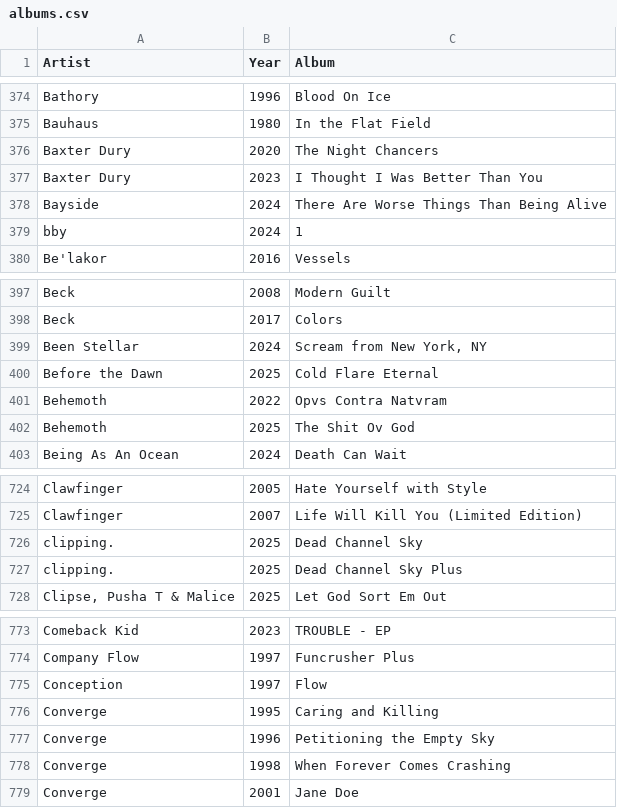
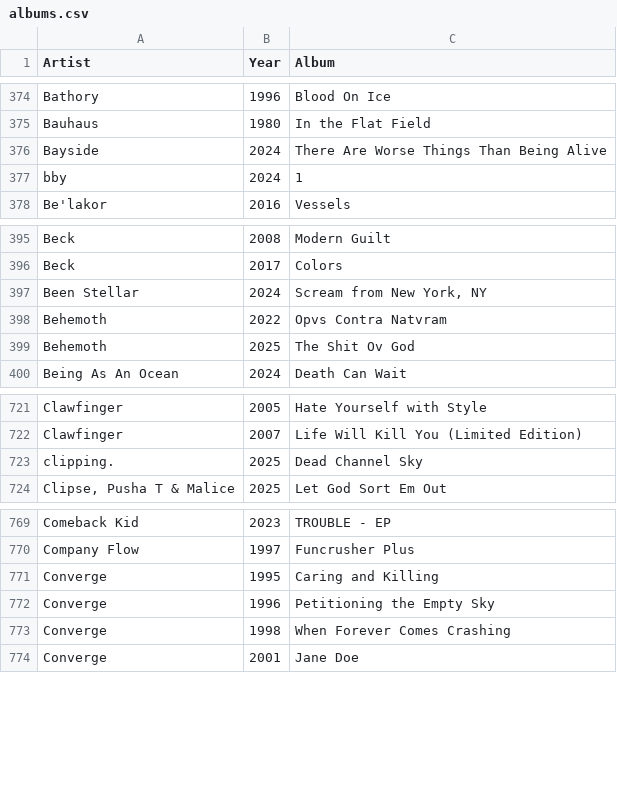
Before and after one commit to ceth-x86/beatmap-clojure, a CSV file: resources/catalog/albums.csv, drawn as a sheet; only a part is shown, gaps mark what is left out.

Commit message:
Update albums and playlists with removals and modifications
- Removed outdated entries for Baxter Dury and Conception from `albums.csv` to maintain catalog relevance.
- Updated the description for the "ALT CTRL" playlist in `playlists_apple_music.csv` for clarity.
- Adjusted the last modified date for the "Favoriete nummers" playlist to reflect the correct timeline.

```diff
--- a/resources/catalog/albums.csv
+++ b/resources/catalog/albums.csv
@@ -375,4 +375,2 @@ Bathory,1996,Blood On Ice
 Bauhaus,1980,In the Flat Field
-Baxter Dury,2020,The Night Chancers
-Baxter Dury,2023,I Thought I Was Better Than You
 Bayside,2024,There Are Worse Things Than Being Alive
@@ -399,3 +397,2 @@ Beck,2017,Colors
 Been Stellar,2024,"Scream from New York, NY"
-Before the Dawn,2025,Cold Flare Eternal
 Behemoth,2022,Opvs Contra Natvram
@@ -726,3 +723,2 @@ Clawfinger,2007,Life Will Kill You (Limited Edition)
 clipping.,2025,Dead Channel Sky
-clipping.,2025,Dead Channel Sky Plus
 "Clipse, Pusha T & Malice",2025,Let God Sort Em Out
@@ -774,3 +770,2 @@ Comeback Kid,2023,TROUBLE - EP
 Company Flow,1997,Funcrusher Plus
-Conception,1997,Flow
 Converge,1995,Caring and Killing
```
Also changed, not shown: resources/catalog/playlists_apple_music.csv.
